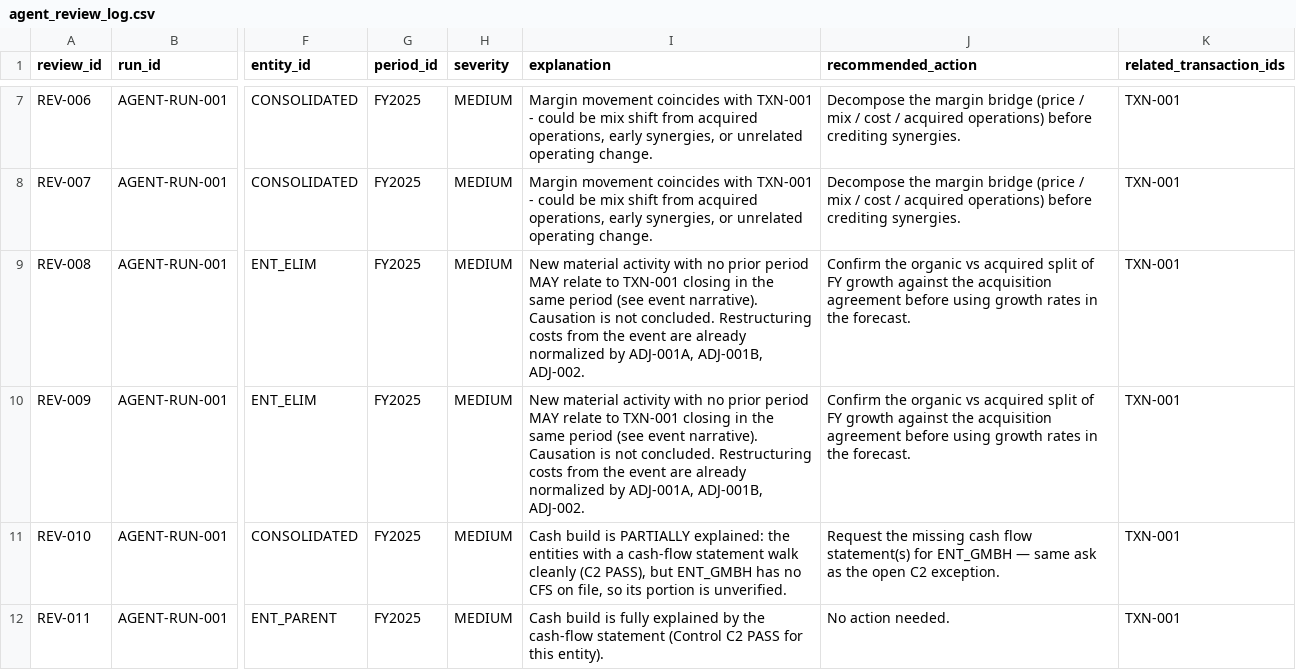
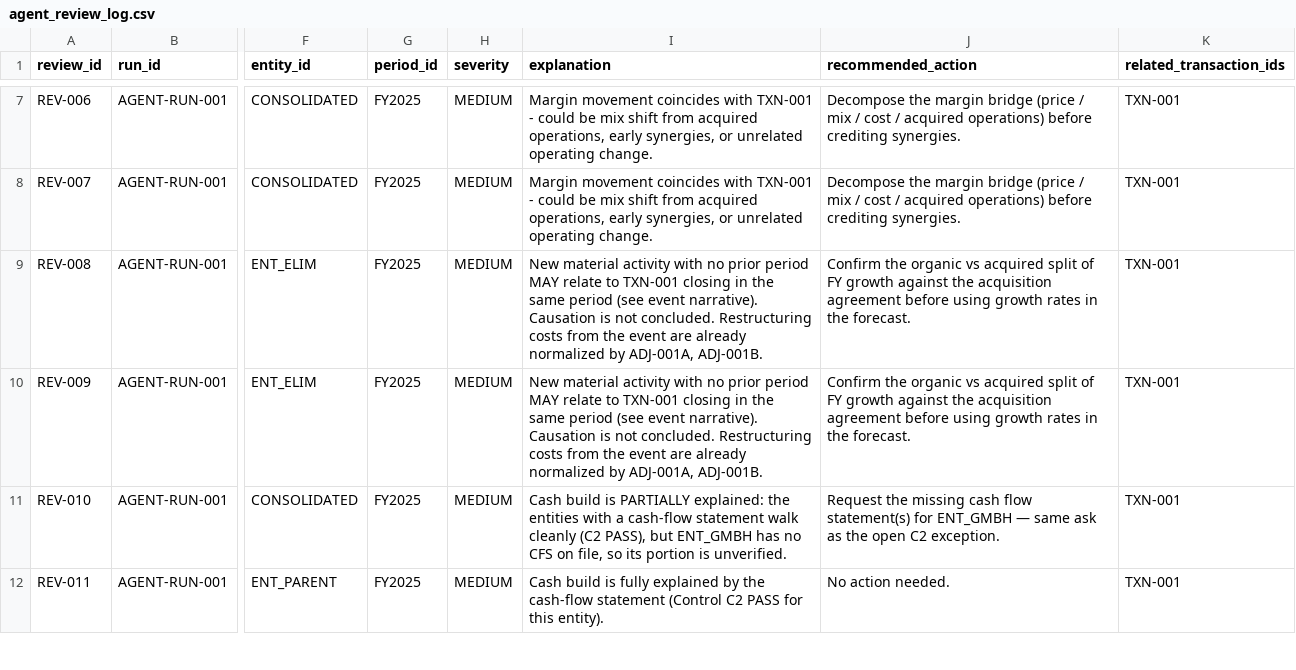
Before and after one commit to jessiesfaith/Finance-ML, a CSV file: data/client_fs/agent_review_log.csv, drawn as a sheet; only a part is shown, gaps mark what is left out; the diff names each change by its address in the sheet, - before the commit and + after, or states it on an @@ line.

```diff
--- a/data/client_fs/agent_review_log.csv
+++ b/data/client_fs/agent_review_log.csv
-I9:I10 (explanation): …by ADJ-001A, ADJ-001B, ADJ-002.
+I9:I10 (explanation): …by ADJ-001A, ADJ-001B.
```
Also changed, not shown: reports/client_fs_review.csv, 12 other files.
